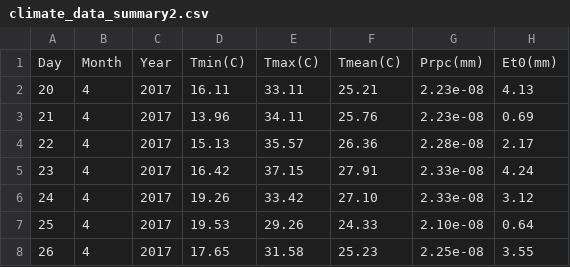
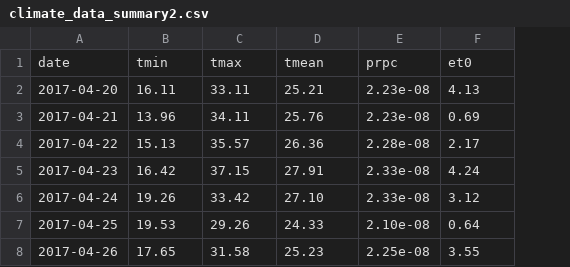
Before and after one commit to assoumemba/sys866_digital_twin, a CSV file: Datasets/AquaCrop/climate_data_summary2.csv, drawn as a sheet; only a part is shown; removed rows and columns are numbered as before the commit, all else as after; the diff names each change by its address in the sheet, - before the commit and + after, or states it on an @@ line.

```diff
--- a/Datasets/AquaCrop/climate_data_summary2.csv
+++ b/Datasets/AquaCrop/climate_data_summary2.csv
-column A, rows 2-8: 20 | 21 | 22 | 23 | 24 | 25 | 26
-column B, rows 2-8: all 4
-column C, rows 2-8: all 2017
+column A, rows 2-8: 2017-04-20 | 2017-04-21 | 2017-04-22 | 2017-04-23 | 2017-04-24 | 2017-04-25 | 2017-04-26
-row 1: Day | Month | Year | Tmin(C) | Tmax(C) | Tmean(C) | Prpc(mm) | Et0(mm)
+row 1: date | tmin | tmax | tmean | prpc | et0
```
Also changed, not shown: 7 other files.
